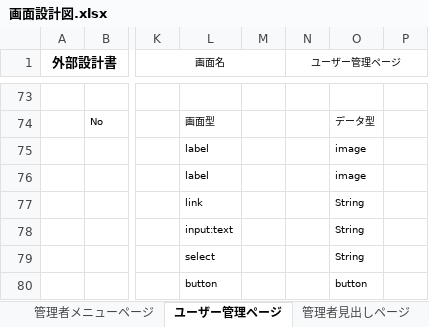
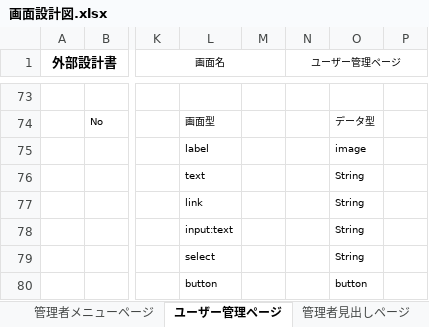
Before and after one commit to DOJO-2021/C-1, an Excel workbook: 文書管理フォルダ/外部設計用フォルダ/外部設計書類/画面設計図.xlsx, sheet ユーザー管理ページ, drawn as a sheet; only a part is shown, gaps mark what is left out; values as stored, in another font and other column widths than the file's, no borders; charts and pictures not drawn; the diff names each change by its address in the sheet, - before the commit and + after, or states it on an @@ line.

```diff
--- a/文書管理フォルダ/外部設計用フォルダ/外部設計書類/画面設計図.xlsx (sheet ユーザー管理ページ)
+++ b/文書管理フォルダ/外部設計用フォルダ/外部設計書類/画面設計図.xlsx (sheet ユーザー管理ページ)
-L76: label
+L76: text
-O76: image
+O76: String
```
Also changed, not shown: sheet 詳細ページ, sheet メニューページ（講師）, charts or pictures.
